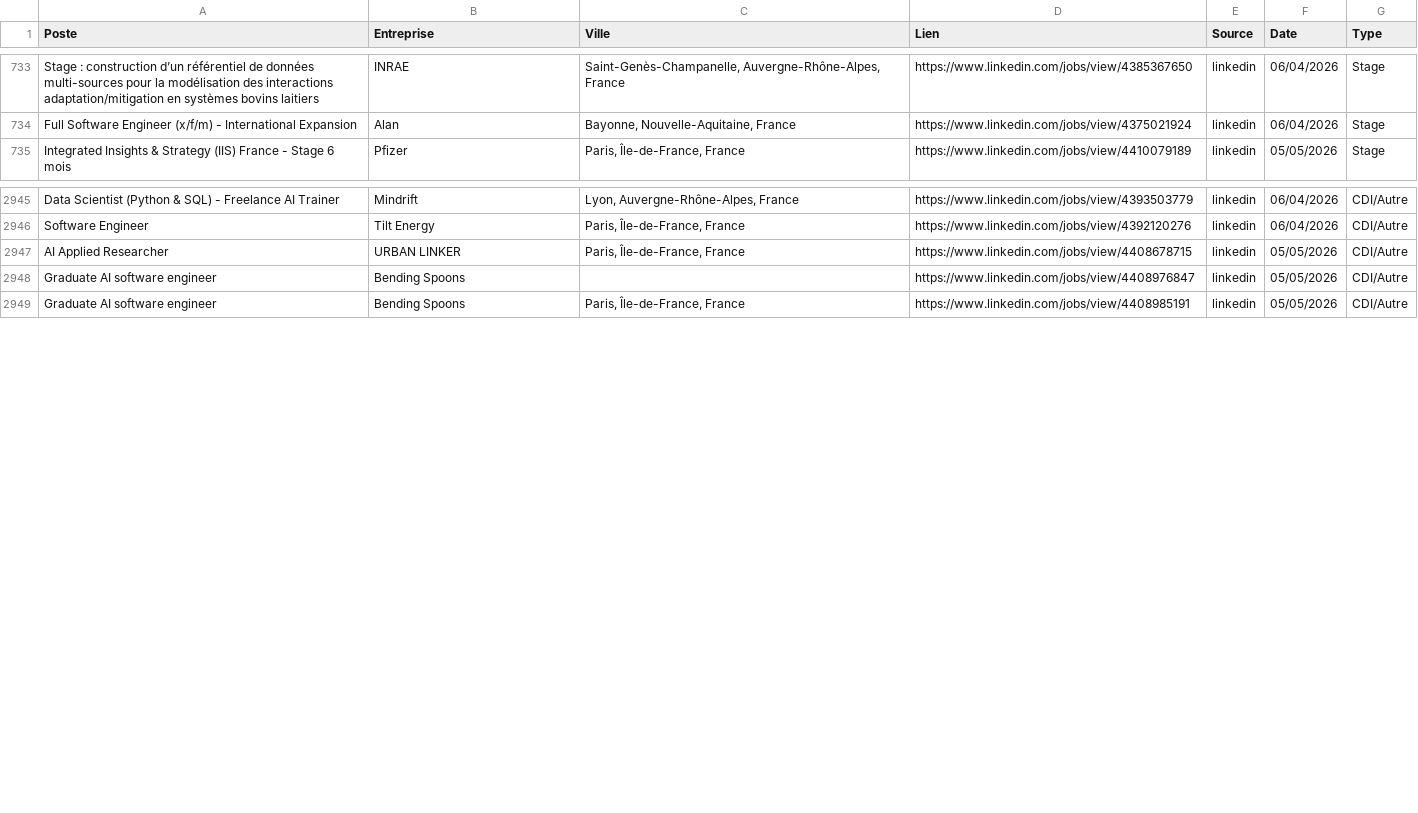
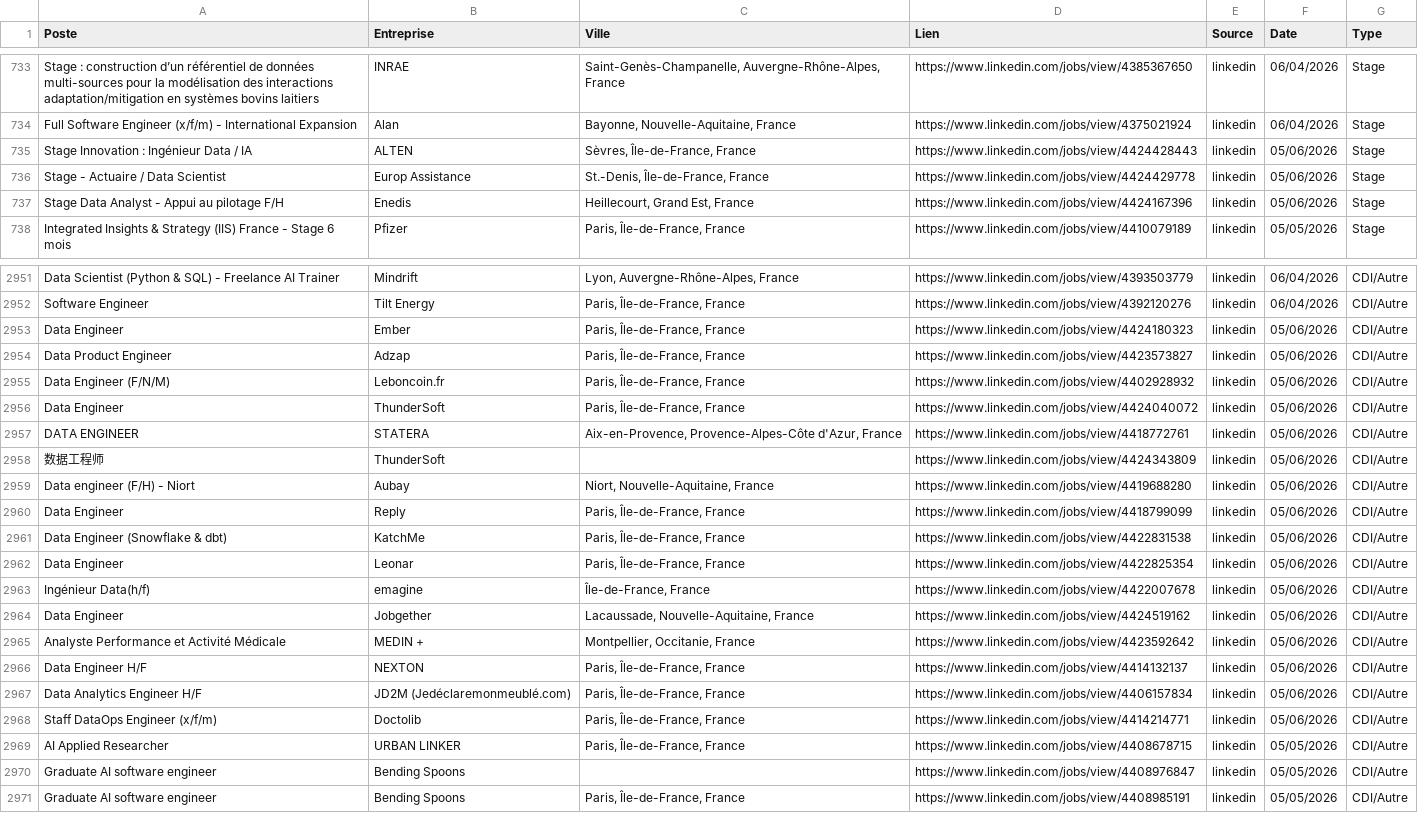
Before and after one commit to sebaarayacastro1/job-hub-france, a CSV file: data/jobs.csv, drawn as a sheet; only a part is shown, gaps mark what is left out; the diff covers the shown part only; the diff names each change by its address in the sheet, - before the commit and + after, or states it on an @@ line.

Commit message:
Auto-update & Heartbeat: 05-06-2026 08:38

```diff
--- a/data/jobs.csv
+++ b/data/jobs.csv
+row 735: Stage Innovation : Ingénieur Data / IA | ALTEN | Sèvres, Île-de-France, France | https://www.linkedin.com/jobs/view/4424428443 | linkedin | 05/06/2026 | Stage
+row 736: Stage - Actuaire / Data Scientist | Europ Assistance | St.-Denis, Île-de-France, France | https://www.linkedin.com/jobs/view/4424429778 | linkedin | 05/06/2026 | Stage
+row 737: Stage Data Analyst - Appui au pilotage F/H | Enedis | Heillecourt, Grand Est, France | https://www.linkedin.com/jobs/view/4424167396 | linkedin | 05/06/2026 | Stage
+row 2953: Data Engineer | Ember | Paris, Île-de-France, France | https://www.linkedin.com/jobs/view/4424180323 | linkedin | 05/06/2026 | CDI/Autre
+row 2954: Data Product Engineer | Adzap | Paris, Île-de-France, France | https://www.linkedin.com/jobs/view/4423573827 | linkedin | 05/06/2026 | CDI/Autre
+row 2955: Data Engineer (F/N/M) | Leboncoin.fr | Paris, Île-de-France, France | https://www.linkedin.com/jobs/view/4402928932 | linkedin | 05/06/2026 | CDI/Autre
+row 2956: Data Engineer | ThunderSoft | Paris, Île-de-France, France | https://www.linkedin.com/jobs/view/4424040072 | linkedin | 05/06/2026 | CDI/Autre
+row 2957: DATA ENGINEER | STATERA | Aix-en-Provence, Provence-Alpes-Côte d'Azur, France | https://www.linkedin.com/jobs/view/4418772761 | linkedin | 05/06/2026 | CDI/Autre
+row 2958: 数据工程师 | ThunderSoft |  | https://www.linkedin.com/jobs/view/4424343809 | linkedin | 05/06/2026 | CDI/Autre
+row 2959: Data engineer (F/H) - Niort | Aubay | Niort, Nouvelle-Aquitaine, France | https://www.linkedin.com/jobs/view/4419688280 | linkedin | 05/06/2026 | CDI/Autre
+row 2960: Data Engineer | Reply | Paris, Île-de-France, France | https://www.linkedin.com/jobs/view/4418799099 | linkedin | 05/06/2026 | CDI/Autre
+row 2961: Data Engineer (Snowflake & dbt) | KatchMe | Paris, Île-de-France, France | https://www.linkedin.com/jobs/view/4422831538 | linkedin | 05/06/2026 | CDI/Autre
+row 2962: Data Engineer | Leonar | Paris, Île-de-France, France | https://www.linkedin.com/jobs/view/4422825354 | linkedin | 05/06/2026 | CDI/Autre
+row 2963: Ingénieur Data(h/f) | emagine | Île-de-France, France | https://www.linkedin.com/jobs/view/4422007678 | linkedin | 05/06/2026 | CDI/Autre
+row 2964: Data Engineer | Jobgether | Lacaussade, Nouvelle-Aquitaine, France | https://www.linkedin.com/jobs/view/4424519162 | linkedin | 05/06/2026 | CDI/Autre
+row 2965: Analyste Performance et Activité Médicale | MEDIN + | Montpellier, Occitanie, France | https://www.linkedin.com/jobs/view/4423592642 | linkedin | 05/06/2026 | CDI/Autre
+row 2966: Data Engineer H/F | NEXTON | Paris, Île-de-France, France | https://www.linkedin.com/jobs/view/4414132137 | linkedin | 05/06/2026 | CDI/Autre
+row 2967: Data Analytics Engineer H/F | JD2M (Jedéclaremonmeublé.com) | Paris, Île-de-France, France | https://www.linkedin.com/jobs/view/4406157834 | linkedin | 05/06/2026 | CDI/Autre
+row 2968: Staff DataOps Engineer (x/f/m) | Doctolib | Paris, Île-de-France, France | https://www.linkedin.com/jobs/view/4414214771 | linkedin | 05/06/2026 | CDI/Autre
```
Also changed, not shown: 3 added rows elsewhere in this file.
